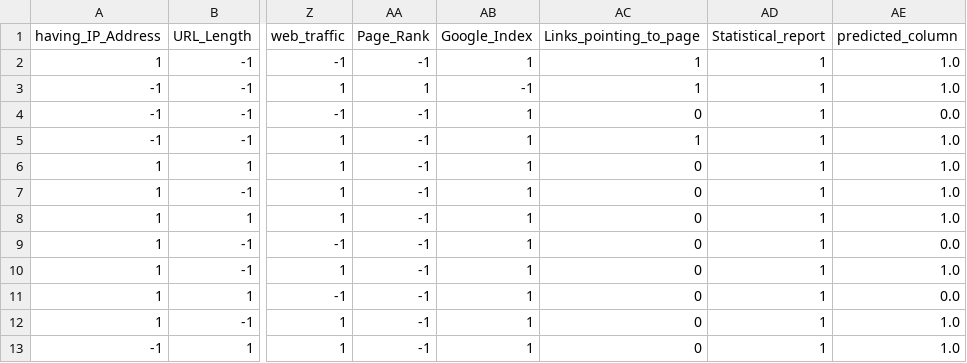
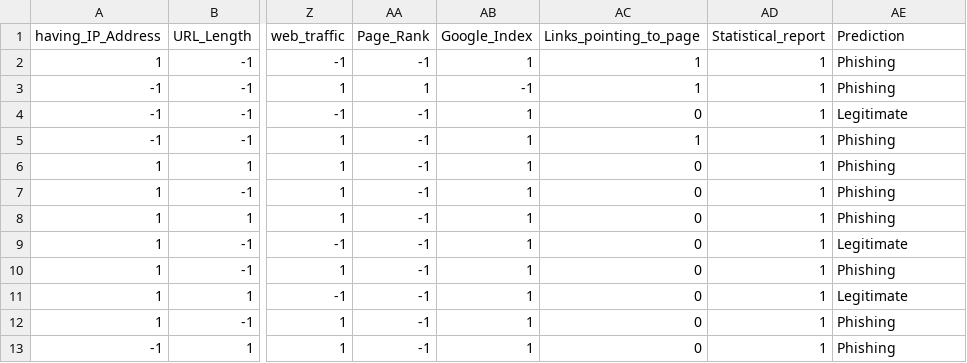
Before and after one commit to amrritt18/Network-Security, a CSV file: prediction_output/output.csv, drawn as a sheet; only a part is shown, gaps mark what is left out; the diff names each change by its address in the sheet, - before the commit and + after, or states it on an @@ line.

```diff
--- a/prediction_output/output.csv
+++ b/prediction_output/output.csv
-AE1: predicted_column
+AE1: Prediction
-AE2:AE3 (Prediction): 1.0
+AE2:AE3 (Prediction): Phishing
-AE4 (Prediction): 0.0
+AE4 (Prediction): Legitimate
-AE5:AE8 (Prediction): 1.0
+AE5:AE8 (Prediction): Phishing
-AE9 (Prediction): 0.0
+AE9 (Prediction): Legitimate
-AE10 (Prediction): 1.0
+AE10 (Prediction): Phishing
-AE11 (Prediction): 0.0
+AE11 (Prediction): Legitimate
-AE12:AE13 (Prediction): 1.0
+AE12:AE13 (Prediction): Phishing
```
Also changed, not shown: 4 other files.
